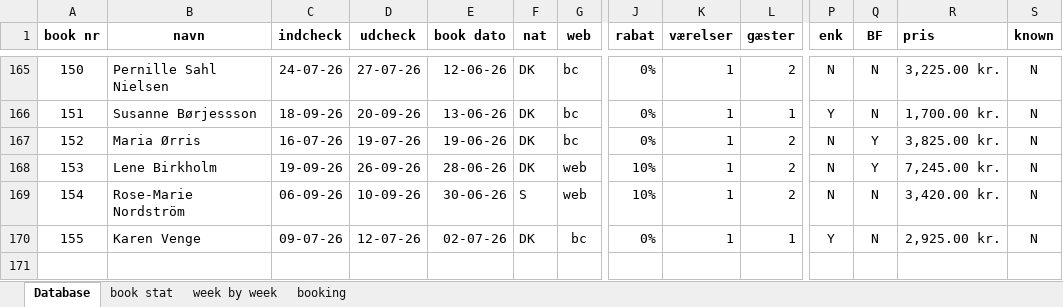
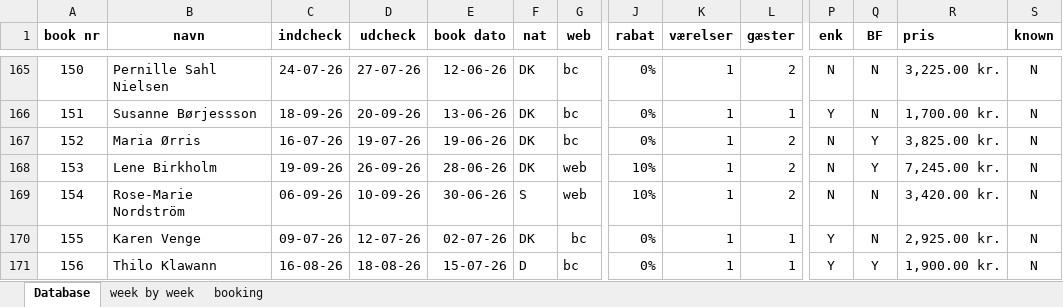
Before and after one commit to Hammerknuden/HK-portal-20, an Excel workbook: data/2026_BOOKING 10.xlsx, sheet Database, drawn as a sheet; only a part is shown, gaps mark what is left out; values as stored, in another font and other column widths than the file's, no borders; rows hold the shown columns only; the diff names each change by its address in the sheet, - before the commit and + after, or states it on an @@ line.

```diff
--- a/data/2026_BOOKING 10.xlsx (sheet Database)
+++ b/data/2026_BOOKING 10.xlsx (sheet Database)
@@ sheet tab hidden: book stat @@
+row 171: 156 | Thilo Klawann | 16-08-26 | 18-08-26 | 15-07-26 | D | bc | 0% | 1 | 1 | Y | Y | 1,900.00 kr. | N
```
Also changed, not shown: sheet booking, sheet week by week, charts or pictures, 1 other file.
